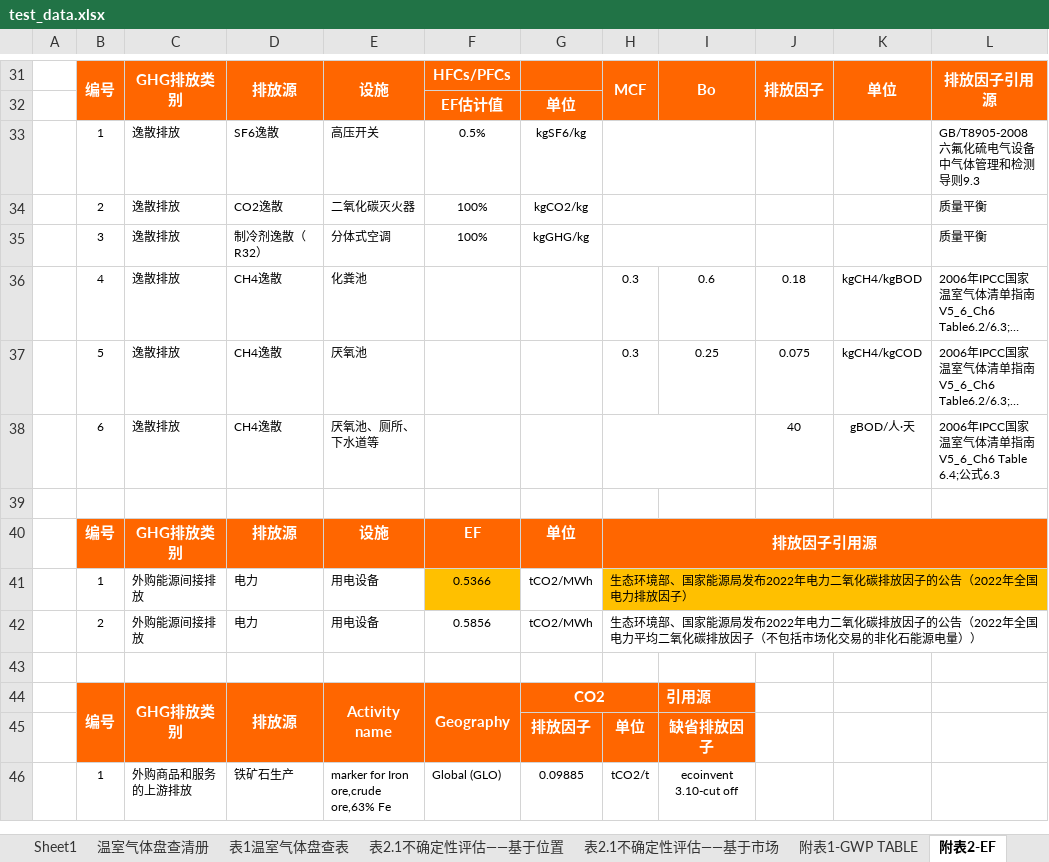
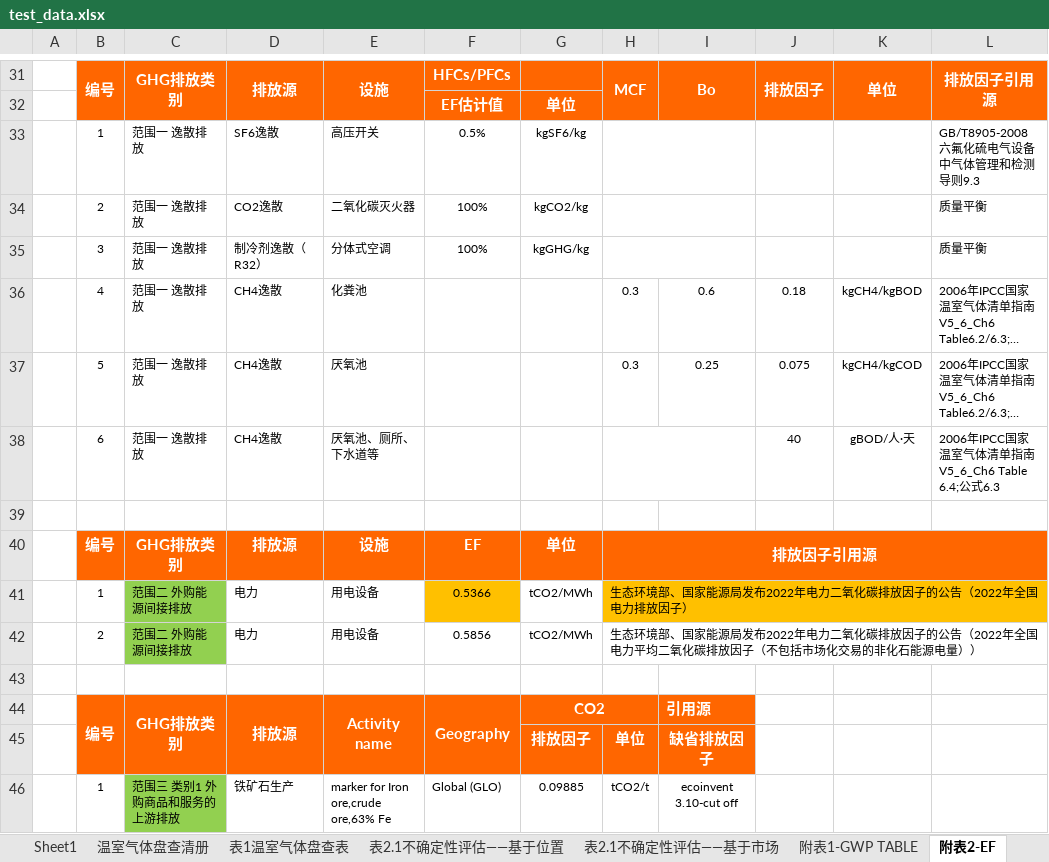
Before and after one commit to qiuyang0531-design/my_report_generator, an Excel workbook: test_data.xlsx, sheet 附表2-EF, drawn as a sheet; only a part is shown, gaps mark what is left out; long unchanged cells end in …; values as stored, in another font and other column widths than the file's, no borders; charts and pictures not drawn; the diff covers the shown part only; the diff names each change by its address in the sheet, - before the commit and + after, or states it on an @@ line.

```diff
--- a/test_data.xlsx (sheet 附表2-EF)
+++ b/test_data.xlsx (sheet 附表2-EF)
-C33:C38: 逸散排放
+C33:C38: 范围一 逸散排放
-C41:C42: 外购能源间接排放
+C41:C42: 范围二 外购能源间接排放
-C41:C42 fill: none
+C41:C42 fill: #92D050
-C46: 外购商品和服务的上游排放
+C46: 范围三 类别1 外购商品和服务的上游排放
-C46 fill: none
+C46 fill: #92D050
```
Also changed, not shown: 84 edited cells and cell formats elsewhere in this sheet, sheet Sheet1, 3 other files.
